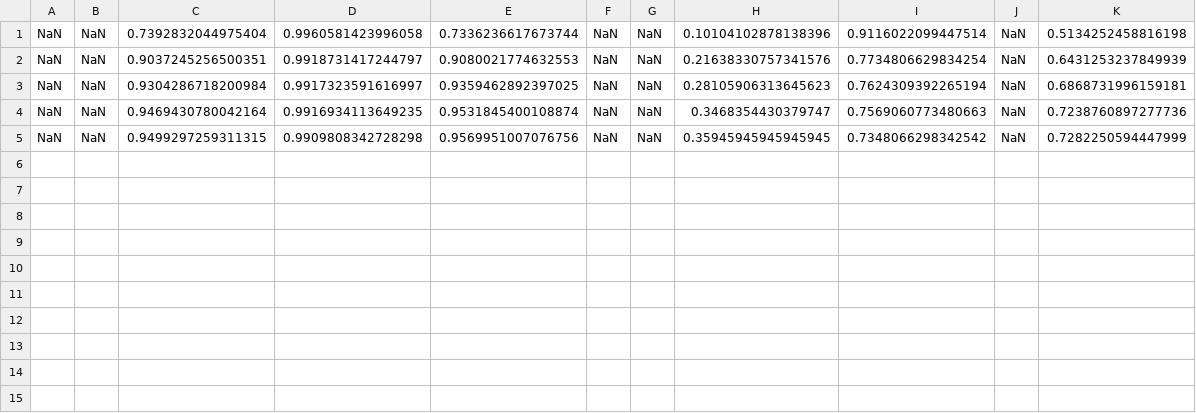
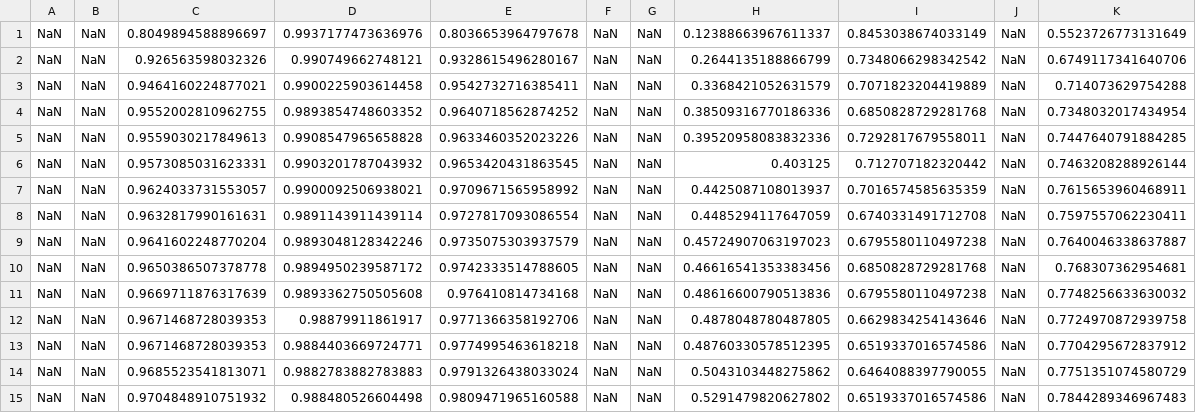
Before and after one commit to AppliedResearchAndInnovation/sentinel, a CSV file: output/undersampling.csv, drawn as a sheet.

```diff
--- a/output/undersampling.csv
+++ b/output/undersampling.csv
@@ -1,5 +1,15 @@
-NaN,NaN,0.7392832044975404,0.9960581423996058,0.7336236617673744,NaN,NaN,0.10104102878138396,0.9116022099447514,NaN,0.5134252458816198
-NaN,NaN,0.9037245256500351,0.9918731417244797,0.9080021774632553,NaN,NaN,0.21638330757341576,0.7734806629834254,NaN,0.6431253237849939
-NaN,NaN,0.9304286718200984,0.9917323591616997,0.9359462892397025,NaN,NaN,0.28105906313645623,0.7624309392265194,NaN,0.6868731996159181
-NaN,NaN,0.9469430780042164,0.9916934113649235,0.9531845400108874,NaN,NaN,0.3468354430379747,0.7569060773480663,NaN,0.7238760897277736
-NaN,NaN,0.9499297259311315,0.9909808342728298,0.9569951007076756,NaN,NaN,0.35945945945945945,0.7348066298342542,NaN,0.7282250594447999
+NaN,NaN,0.8049894588896697,0.9937177473636976,0.8036653964797678,NaN,NaN,0.12388663967611337,0.8453038674033149,NaN,0.5523726773131649
+NaN,NaN,0.926563598032326,0.990749662748121,0.9328615496280167,NaN,NaN,0.2644135188866799,0.7348066298342542,NaN,0.6749117341640706
+NaN,NaN,0.9464160224877021,0.9900225903614458,0.9542732716385411,NaN,NaN,0.3368421052631579,0.7071823204419889,NaN,0.714073629754288
+NaN,NaN,0.9552002810962755,0.9893854748603352,0.9640718562874252,NaN,NaN,0.38509316770186336,0.6850828729281768,NaN,0.7348032017434954
+NaN,NaN,0.9559030217849613,0.9908547965658828,0.9633460352023226,NaN,NaN,0.39520958083832336,0.7292817679558011,NaN,0.7447640791884285
+NaN,NaN,0.9573085031623331,0.9903201787043932,0.9653420431863545,NaN,NaN,0.403125,0.712707182320442,NaN,0.7463208288926144
+NaN,NaN,0.9624033731553057,0.9900092506938021,0.9709671565958992,NaN,NaN,0.4425087108013937,0.7016574585635359,NaN,0.7615653960468911
+NaN,NaN,0.9632817990161631,0.9891143911439114,0.9727817093086554,NaN,NaN,0.4485294117647059,0.6740331491712708,NaN,0.7597557062230411
+NaN,NaN,0.9641602248770204,0.9893048128342246,0.9735075303937579,NaN,NaN,0.45724907063197023,0.6795580110497238,NaN,0.7640046338637887
+NaN,NaN,0.9650386507378778,0.9894950239587172,0.9742333514788605,NaN,NaN,0.46616541353383456,0.6850828729281768,NaN,0.768307362954681
+NaN,NaN,0.9669711876317639,0.9893362750505608,0.976410814734168,NaN,NaN,0.48616600790513836,0.6795580110497238,NaN,0.7748256633630032
+NaN,NaN,0.9671468728039353,0.98879911861917,0.9771366358192706,NaN,NaN,0.4878048780487805,0.6629834254143646,NaN,0.7724970872939758
+NaN,NaN,0.9671468728039353,0.9884403669724771,0.9774995463618218,NaN,NaN,0.48760330578512395,0.6519337016574586,NaN,0.7704295672837912
+NaN,NaN,0.9685523541813071,0.9882783882783883,0.9791326438033024,NaN,NaN,0.5043103448275862,0.6464088397790055,NaN,0.7751351074580729
+NaN,NaN,0.9704848910751932,0.988480526604498,0.9809471965160588,NaN,NaN,0.5291479820627802,0.6519337016574586,NaN,0.7844289346967483
```
Also changed, not shown: 8 other files.
